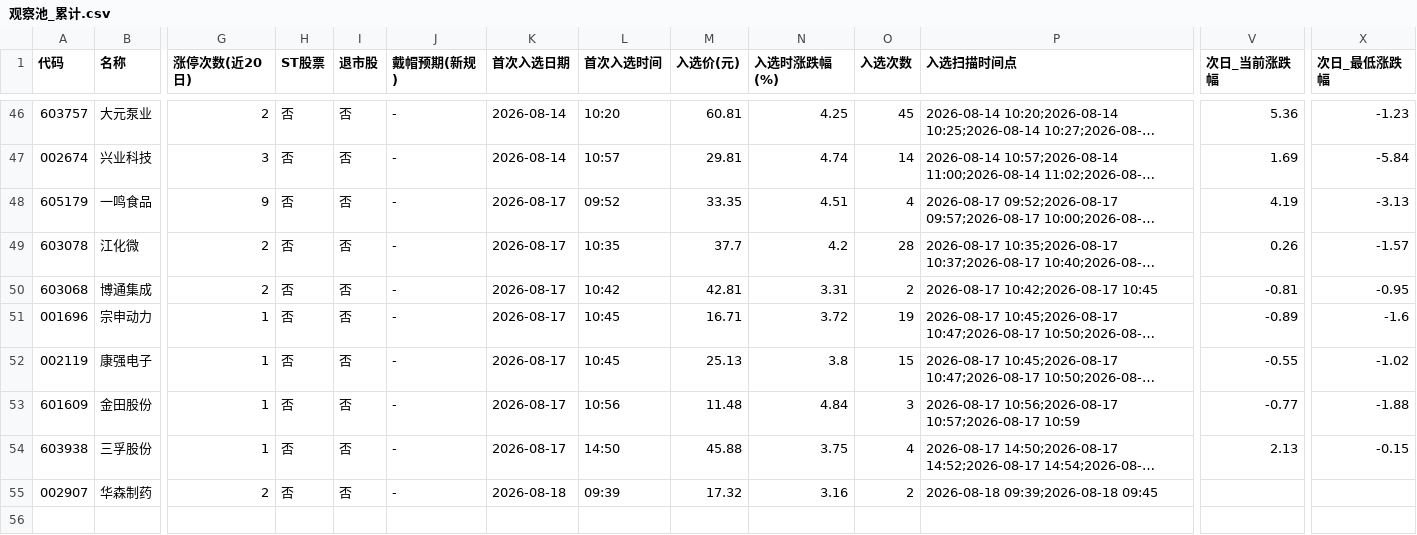
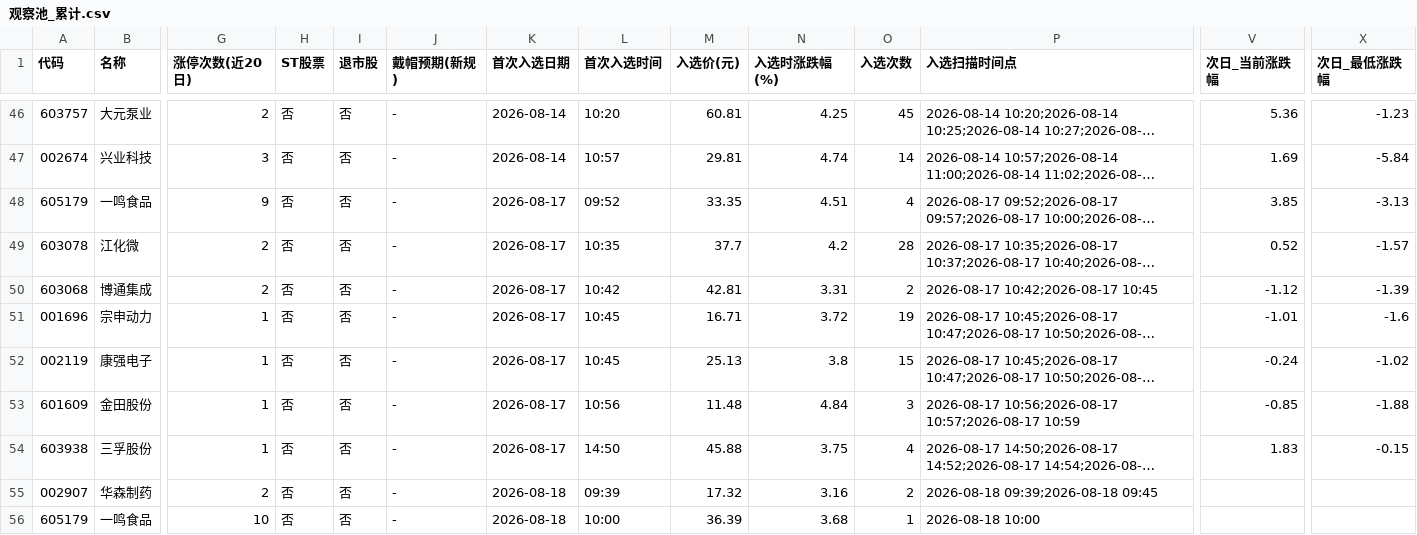
Before and after one commit to LylLLII/mx-stocks-monitor, a CSV file: mx_stocks_screener/观察池_累计.csv, drawn as a sheet; only a part is shown, gaps mark what is left out; long unchanged cells end in …; rows hold the shown columns only; the diff names each change by its address in the sheet, - before the commit and + after, or states it on an @@ line.

```diff
--- a/mx_stocks_screener/观察池_累计.csv
+++ b/mx_stocks_screener/观察池_累计.csv
-V48 (次日_当前涨跌幅): 4.19
+V48 (次日_当前涨跌幅): 3.85
-V49 (次日_当前涨跌幅): 0.26
+V49 (次日_当前涨跌幅): 0.52
-V50 (次日_当前涨跌幅): -0.81
+V50 (次日_当前涨跌幅): -1.12
-X50 (次日_最低涨跌幅): -0.95
+X50 (次日_最低涨跌幅): -1.39
-V51 (次日_当前涨跌幅): -0.89
+V51 (次日_当前涨跌幅): -1.01
-V52 (次日_当前涨跌幅): -0.55
+V52 (次日_当前涨跌幅): -0.24
-V53 (次日_当前涨跌幅): -0.77
+V53 (次日_当前涨跌幅): -0.85
-V54 (次日_当前涨跌幅): 2.13
+V54 (次日_当前涨跌幅): 1.83
+row 56: 605179 | 一鸣食品 | 10 | 否 | 否 | - | 2026-08-18 | 10:00 | 36.39 | 3.68 | 1 | 2026-08-18 10:00
```
Also changed, not shown: 1 other file.
